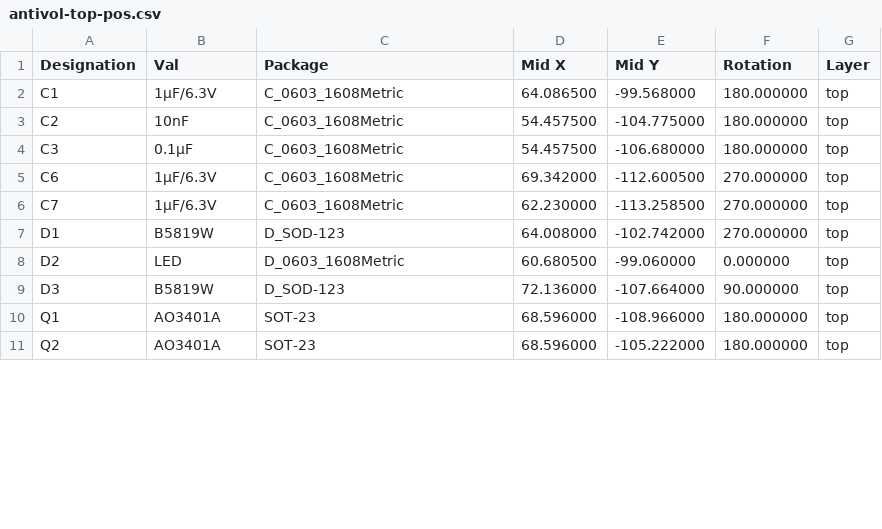
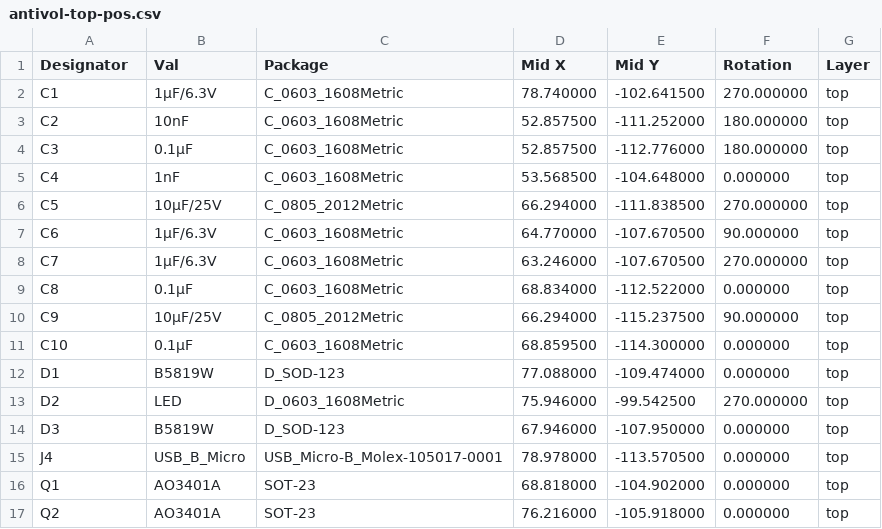
Before and after one commit to Puyb/antivol, a CSV file: hardware/gerber/antivol-top-pos.csv, drawn as a sheet; only a part is shown; the diff covers the shown part only.

```diff
--- a/hardware/gerber/antivol-top-pos.csv
+++ b/hardware/gerber/antivol-top-pos.csv
@@ -1,11 +1,17 @@
-Designation,Val,Package,Mid X,Mid Y,Rotation,Layer
-C1,1µF/6.3V,C_0603_1608Metric,64.086500,-99.568000,180.000000,top
-C2,10nF,C_0603_1608Metric,54.457500,-104.775000,180.000000,top
-C3,0.1µF,C_0603_1608Metric,54.457500,-106.680000,180.000000,top
-C6,1µF/6.3V,C_0603_1608Metric,69.342000,-112.600500,270.000000,top
-C7,1µF/6.3V,C_0603_1608Metric,62.230000,-113.258500,270.000000,top
-D1,B5819W,D_SOD-123,64.008000,-102.742000,270.000000,top
-D2,LED,D_0603_1608Metric,60.680500,-99.060000,0.000000,top
-D3,B5819W,D_SOD-123,72.136000,-107.664000,90.000000,top
-Q1,AO3401A,SOT-23,68.596000,-108.966000,180.000000,top
-Q2,AO3401A,SOT-23,68.596000,-105.222000,180.000000,top
+Designator,Val,Package,Mid X,Mid Y,Rotation,Layer
+C1,1µF/6.3V,C_0603_1608Metric,78.740000,-102.641500,270.000000,top
+C2,10nF,C_0603_1608Metric,52.857500,-111.252000,180.000000,top
+C3,0.1µF,C_0603_1608Metric,52.857500,-112.776000,180.000000,top
+C4,1nF,C_0603_1608Metric,53.568500,-104.648000,0.000000,top
+C5,10µF/25V,C_0805_2012Metric,66.294000,-111.838500,270.000000,top
+C6,1µF/6.3V,C_0603_1608Metric,64.770000,-107.670500,90.000000,top
+C7,1µF/6.3V,C_0603_1608Metric,63.246000,-107.670500,270.000000,top
+C8,0.1µF,C_0603_1608Metric,68.834000,-112.522000,0.000000,top
+C9,10µF/25V,C_0805_2012Metric,66.294000,-115.237500,90.000000,top
+C10,0.1µF,C_0603_1608Metric,68.859500,-114.300000,0.000000,top
+D1,B5819W,D_SOD-123,77.088000,-109.474000,0.000000,top
+D2,LED,D_0603_1608Metric,75.946000,-99.542500,270.000000,top
+D3,B5819W,D_SOD-123,67.946000,-107.950000,0.000000,top
+J4,USB_B_Micro,USB_Micro-B_Molex-105017-0001,78.978000,-113.570500,0.000000,top
+Q1,AO3401A,SOT-23,68.818000,-104.902000,0.000000,top
+Q2,AO3401A,SOT-23,76.216000,-105.918000,0.000000,top
```
Also changed, not shown: 7 added rows, 1 removed row and 48 edited cells elsewhere in this file, hardware/antivol.csv, 16 other files.
